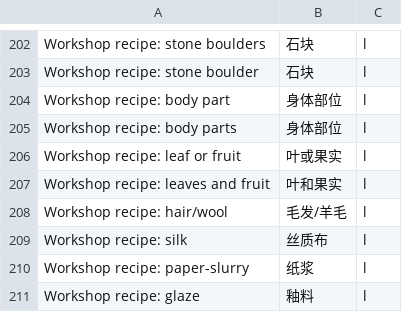
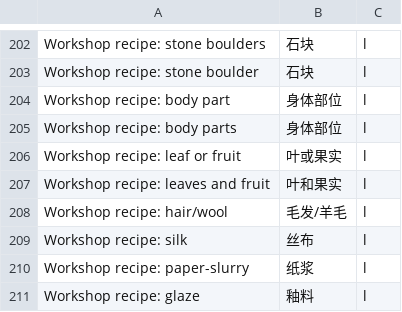
Before and after one commit to LYHGLYTX/dfcn, a TSV file: data/runtime/workshop-recipe-translations.tsv, drawn as a sheet; only a part is shown, gaps mark what is left out.

```diff
--- a/data/runtime/workshop-recipe-translations.tsv
+++ b/data/runtime/workshop-recipe-translations.tsv
@@ -208,3 +208,3 @@ Workshop recipe: leaves and fruit	叶和果实	l
 Workshop recipe: hair/wool	毛发/羊毛	l
-Workshop recipe: silk	丝质布	l
+Workshop recipe: silk	丝布	l
 Workshop recipe: paper-slurry	纸浆	l
```
Also changed, not shown: data/runtime/instrument-translations.tsv, data/runtime/local-overrides.tsv, 6 other files.
